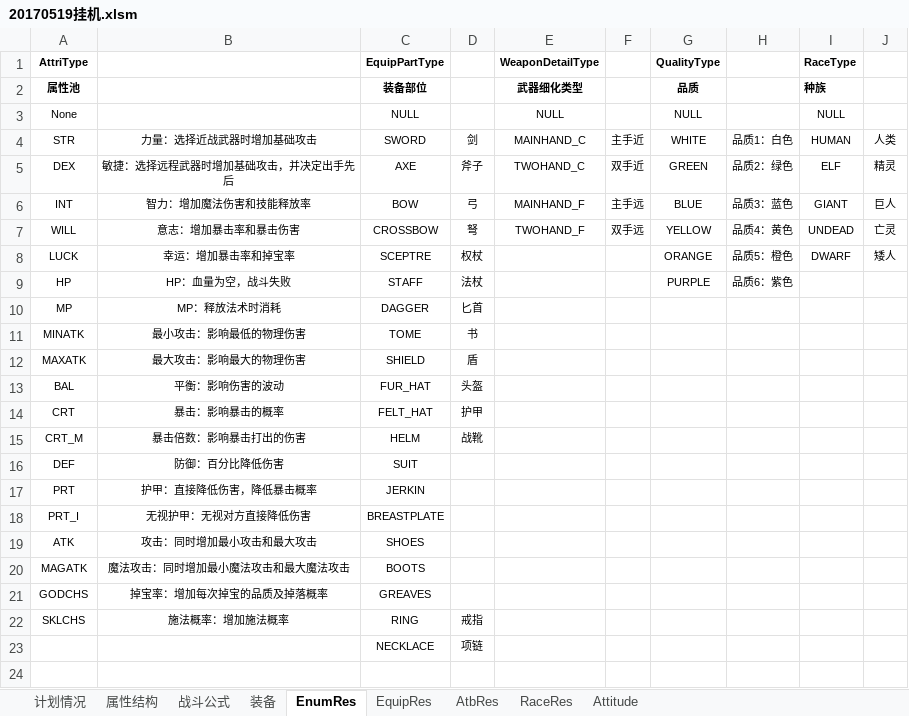
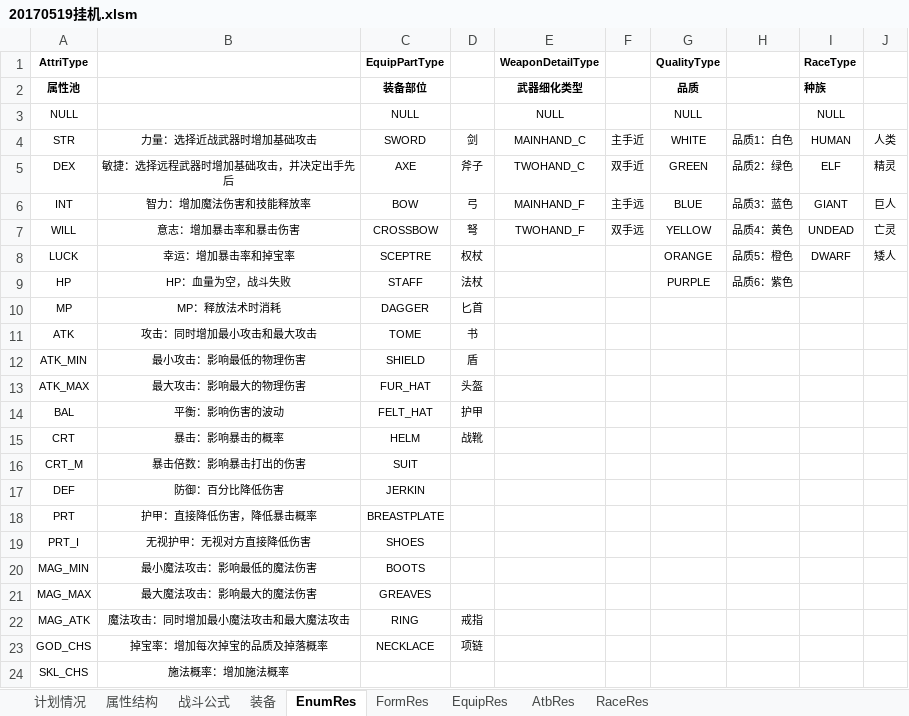
Before and after one commit to Deniulor/dragon, an Excel workbook: doc/20170519挂机.xlsm, sheet EnumRes, drawn as a sheet; values as stored, in another font and other column widths than the file's, no borders; removed rows and columns are numbered as before the commit, all else as after; the diff names each change by its address in the sheet, - before the commit and + after, or states it on an @@ line.

```diff
--- a/doc/20170519挂机.xlsm (sheet EnumRes)
+++ b/doc/20170519挂机.xlsm (sheet EnumRes)
-sheet tab: Attitude
+sheet tab: FormRes
@@ sheet tab order changed: 计划情况 | 属性结构 | 战斗公式 | 装备 | EnumRes | FormRes | EquipRes | AtbRes | RaceRes @@
-A3 (AttriType): None
+A3 (AttriType): NULL
-A11 (AttriType): MINATK
+A11 (AttriType): ATK
-B11: 最小攻击：影响最低的物理伤害
+B11: 攻击：同时增加最小攻击和最大攻击
-A12 (AttriType): MAXATK
+A12 (AttriType): ATK_MIN
-B12: 最大攻击：影响最大的物理伤害
+B12: 最小攻击：影响最低的物理伤害
+row 13: ATK_MAX | 最大攻击：影响最大的物理伤害 | FUR_HAT | 头盔
-C14 (EquipPartType): FUR_HAT
+C14 (EquipPartType): FELT_HAT
-D14: 头盔
+D14: 护甲
-C15 (EquipPartType): FELT_HAT
+C15 (EquipPartType): HELM
-D15: 护甲
+D15: 战靴
-C16 (EquipPartType): HELM
+C16 (EquipPartType): SUIT
-D16: 战靴
+D16: (empty)
-C17 (EquipPartType): SUIT
+C17 (EquipPartType): JERKIN
-C18 (EquipPartType): JERKIN
+C18 (EquipPartType): BREASTPLATE
-C19 (EquipPartType): BREASTPLATE
+C19 (EquipPartType): SHOES
-row 19: ATK | 攻击：同时增加最小攻击和最大攻击 | SHOES
-row 20: MAGATK | 魔法攻击：同时增加最小魔法攻击和最大魔法攻击 | BOOTS
-row 21: GODCHS | 掉宝率：增加每次掉宝的品质及掉落概率 | GREAVES
+row 20: MAG_MIN | 最小魔法攻击：影响最低的魔法伤害 | BOOTS
+row 21: MAG_MAX | 最大魔法攻击：影响最大的魔法伤害 | GREAVES
-A22 (AttriType): SKLCHS
+A22 (AttriType): MAG_ATK
-B22: 施法概率：增加施法概率
+B22: 魔法攻击：同时增加最小魔法攻击和最大魔法攻击
-A23 (AttriType): (empty)
+A23 (AttriType): GOD_CHS
-B23: (empty)
+B23: 掉宝率：增加每次掉宝的品质及掉落概率
+row 24: SKL_CHS | 施法概率：增加施法概率
```
Also changed, not shown: sheet FormRes, sheet AtbRes, sheet EquipRes, sheet 属性结构, formulas that keep their value.
